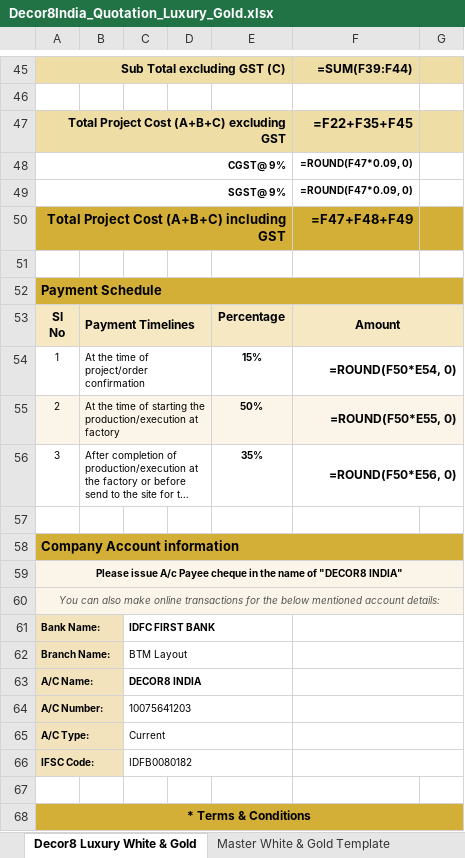
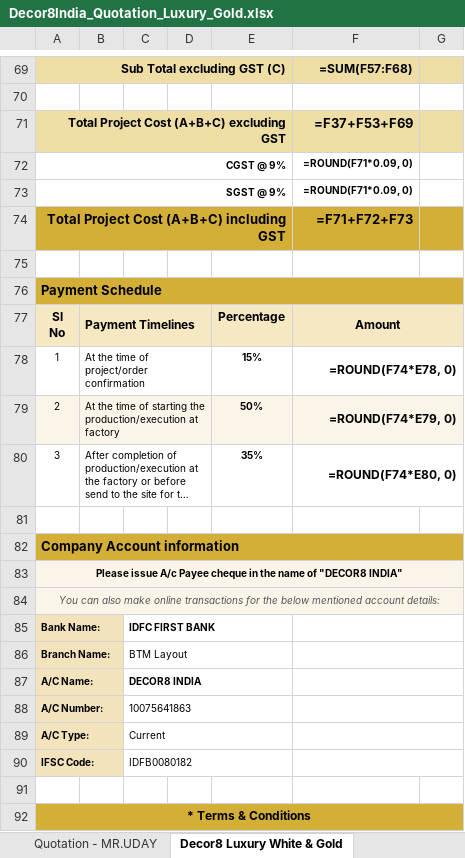
Before and after one commit to goutamjoshi81/decor8india, an Excel workbook: Decor8India_Quotation_Luxury_Gold.xlsx, sheet Decor8 Luxury White & Gold, drawn as a sheet; only a part is shown, gaps mark what is left out; long unchanged cells end in …; values as stored, in another font and other column widths than the file's, no borders; formulas without a stored value are shown as written; addresses are those after the commit; the diff covers the shown part only; the diff names each change by its address in the sheet, - before the commit and + after, or states it on an @@ line.

```diff
--- a/Decor8India_Quotation_Luxury_Gold.xlsx (sheet Decor8 Luxury White & Gold)
+++ b/Decor8India_Quotation_Luxury_Gold.xlsx (sheet Decor8 Luxury White & Gold)
-sheet tab: Master White & Gold Template
+sheet tab: Quotation - MR.UDAY
-F69: =SUM(F39:F44)
+F69: =SUM(F57:F68)
-F71: =F22+F35+F45
+F71: =F37+F53+F69
-A72: CGST@ 9%
+A72: CGST @ 9%
-F72:F73: =ROUND(F47*0.09, 0)
+F72:F73: =ROUND(F71*0.09, 0)
-A73: SGST@ 9%
+A73: SGST @ 9%
-F74: =F47+F48+F49
+F74: =F71+F72+F73
-F78: =ROUND(F50*E54, 0)
+F78: =ROUND(F74*E78, 0)
-F79: =ROUND(F50*E55, 0)
+F79: =ROUND(F74*E79, 0)
-F80: =ROUND(F50*E56, 0)
+F80: =ROUND(F74*E80, 0)
-C88: 10075641203
+C88: 10075641863
```
Also changed, not shown: 38 added rows, 14 removed rows, 29 edited cells, cell formats and merged cells elsewhere in this sheet, DECOR8_INDIA_QUOTATION_WHITE_AND_GOLD.xlsx, dist/DECOR8_INDIA_QUOTATION_WHITE_AND_GOLD.xlsx, 10 other files.
